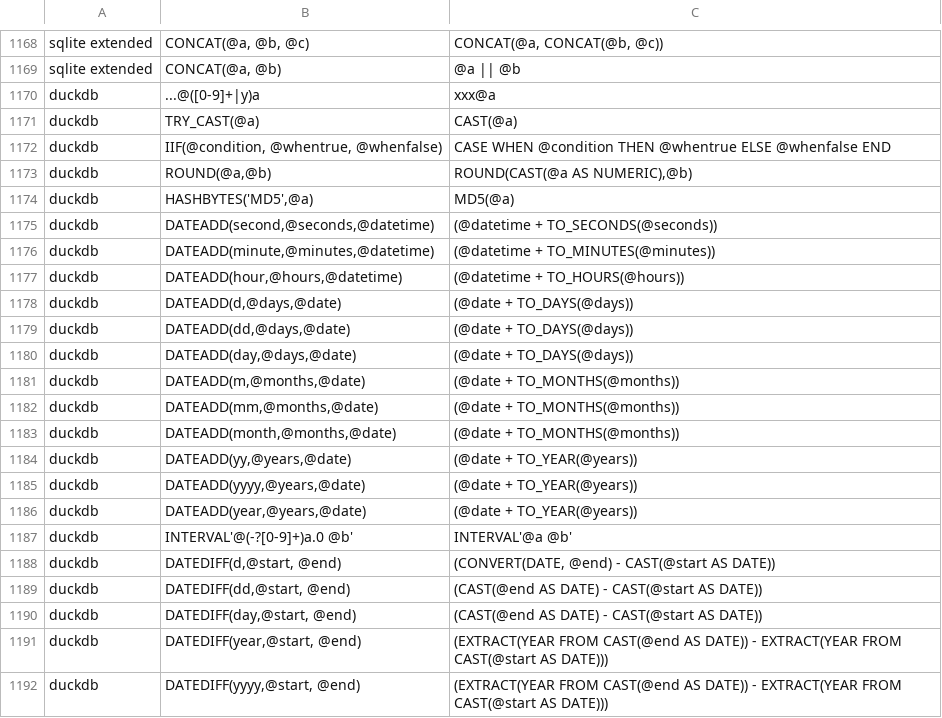
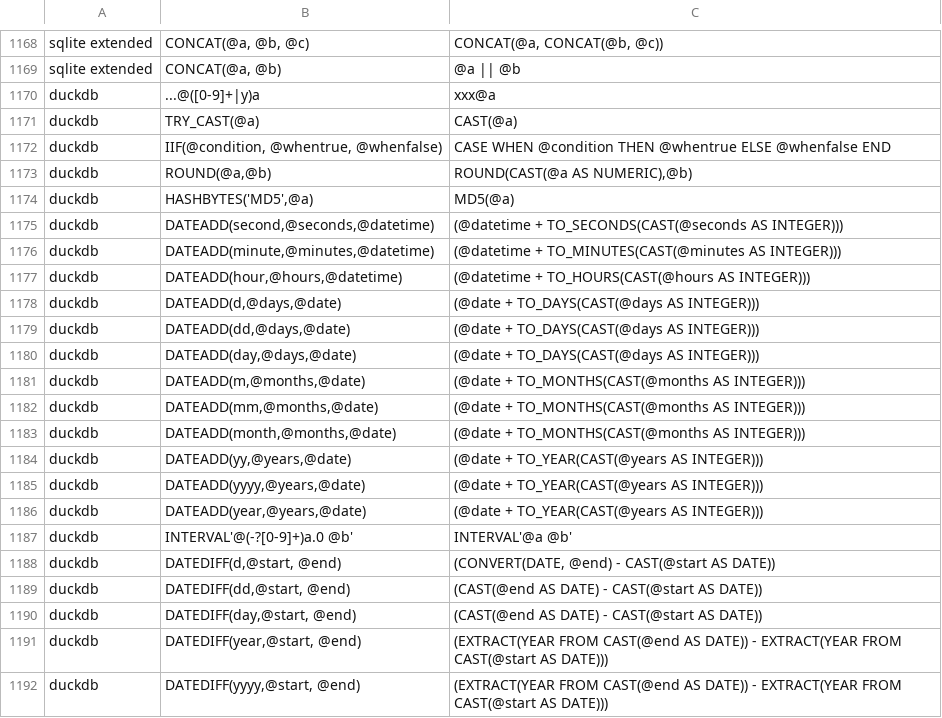
Before and after one commit to data2evidence/d2e-SqlRender, a CSV file: inst/csv/replacementPatterns.csv, drawn as a sheet; only a part is shown, gaps mark what is left out.

```diff
--- a/inst/csv/replacementPatterns.csv
+++ b/inst/csv/replacementPatterns.csv
@@ -1174,14 +1174,14 @@ duckdb,"ROUND(@a,@b)","ROUND(CAST(@a AS NUMERIC),@b)"
 duckdb,"HASHBYTES('MD5',@a)","MD5(@a)"
-duckdb,"DATEADD(second,@seconds,@datetime)",(@datetime + TO_SECONDS(@seconds))
-duckdb,"DATEADD(minute,@minutes,@datetime)",(@datetime + TO_MINUTES(@minutes))
-duckdb,"DATEADD(hour,@hours,@datetime)",(@datetime + TO_HOURS(@hours))
-duckdb,"DATEADD(d,@days,@date)",(@date + TO_DAYS(@days))
-duckdb,"DATEADD(dd,@days,@date)",(@date + TO_DAYS(@days))
-duckdb,"DATEADD(day,@days,@date)",(@date + TO_DAYS(@days))
-duckdb,"DATEADD(m,@months,@date)",(@date + TO_MONTHS(@months))
-duckdb,"DATEADD(mm,@months,@date)",(@date + TO_MONTHS(@months))
-duckdb,"DATEADD(month,@months,@date)",(@date + TO_MONTHS(@months))
-duckdb,"DATEADD(yy,@years,@date)",(@date + TO_YEAR(@years))
-duckdb,"DATEADD(yyyy,@years,@date)",(@date + TO_YEAR(@years))
-duckdb,"DATEADD(year,@years,@date)",(@date + TO_YEAR(@years))
+duckdb,"DATEADD(second,@seconds,@datetime)",(@datetime + TO_SECONDS(CAST(@seconds AS INTEGER)))
+duckdb,"DATEADD(minute,@minutes,@datetime)",(@datetime + TO_MINUTES(CAST(@minutes AS INTEGER)))
+duckdb,"DATEADD(hour,@hours,@datetime)",(@datetime + TO_HOURS(CAST(@hours AS INTEGER)))
+duckdb,"DATEADD(d,@days,@date)",(@date + TO_DAYS(CAST(@days AS INTEGER)))
+duckdb,"DATEADD(dd,@days,@date)",(@date + TO_DAYS(CAST(@days AS INTEGER)))
+duckdb,"DATEADD(day,@days,@date)",(@date + TO_DAYS(CAST(@days AS INTEGER)))
+duckdb,"DATEADD(m,@months,@date)",(@date + TO_MONTHS(CAST(@months AS INTEGER)))
+duckdb,"DATEADD(mm,@months,@date)",(@date + TO_MONTHS(CAST(@months AS INTEGER)))
+duckdb,"DATEADD(month,@months,@date)",(@date + TO_MONTHS(CAST(@months AS INTEGER)))
+duckdb,"DATEADD(yy,@years,@date)",(@date + TO_YEAR(CAST(@years AS INTEGER)))
+duckdb,"DATEADD(yyyy,@years,@date)",(@date + TO_YEAR(CAST(@years AS INTEGER)))
+duckdb,"DATEADD(year,@years,@date)",(@date + TO_YEAR(CAST(@years AS INTEGER)))
 duckdb,INTERVAL'@(-?[0-9]+)a.0 @b',INTERVAL'@a @b'
```
Also changed, not shown: 4 other files.
